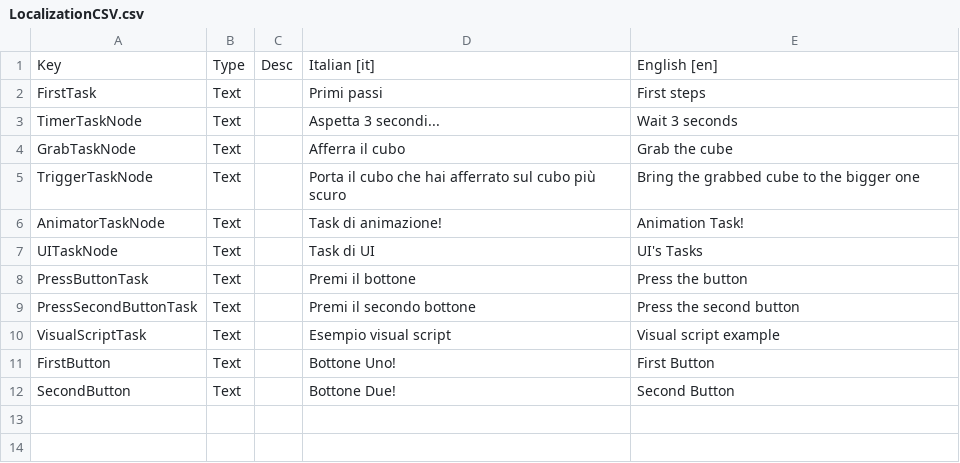
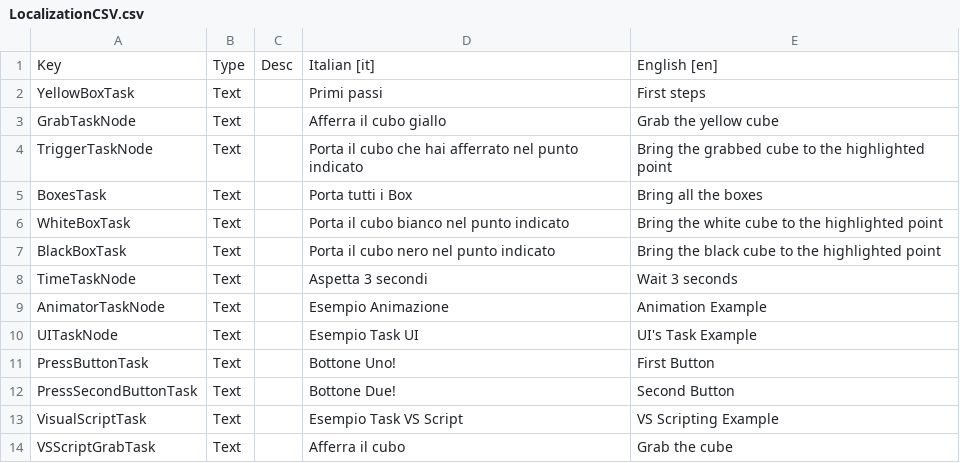
Before and after one commit to AnotheRealitySrl/Reflectis-CreatorKit-Worlds-Tasks, a CSV file: Runtime/Examples/LocalizationCSV.csv, drawn as a sheet.

Commit message:
Update task scene example and removed useless logs

```diff
--- a/Runtime/Examples/LocalizationCSV.csv
+++ b/Runtime/Examples/LocalizationCSV.csv
@@ -1,12 +1,14 @@
 Key,Type,Desc,Italian [it],English [en]
-FirstTask,Text,,Primi passi,First steps
-TimerTaskNode,Text,,Aspetta 3 secondi...,Wait 3 seconds
-GrabTaskNode,Text,,Afferra il cubo,Grab the cube
-TriggerTaskNode,Text,,Porta il cubo che hai afferrato sul cubo più scuro,Bring the grabbed cube to the bigger one
-AnimatorTaskNode,Text,,Task di animazione!,Animation Task!
-UITaskNode,Text,,Task di UI,UI's Tasks
-PressButtonTask,Text,,Premi il bottone,Press the button
-PressSecondButtonTask,Text,,Premi il secondo bottone,Press the second button
-VisualScriptTask,Text,,Esempio visual script,Visual script example
-FirstButton,Text,,Bottone Uno!,First Button
-SecondButton,Text,,Bottone Due!,Second Button
+YellowBoxTask,Text,,Primi passi,First steps
+GrabTaskNode,Text,,Afferra il cubo giallo,Grab the yellow cube
+TriggerTaskNode,Text,,Porta il cubo che hai afferrato nel punto indicato,Bring the grabbed cube to the highlighted point
+BoxesTask,Text,,Porta tutti i Box,Bring all the boxes
+WhiteBoxTask,Text,,Porta il cubo bianco nel punto indicato,Bring the white cube to the highlighted point
+BlackBoxTask,Text,,Porta il cubo nero nel punto indicato,Bring the black cube to the highlighted point
+TimeTaskNode,Text,,Aspetta 3 secondi,Wait 3 seconds
+AnimatorTaskNode,Text,,Esempio Animazione,Animation Example
+UITaskNode,Text,,Esempio Task UI,UI's Task Example
+PressButtonTask,Text,,Bottone Uno!,First Button
+PressSecondButtonTask,Text,,Bottone Due!,Second Button
+VisualScriptTask,Text,,Esempio Task VS Script,VS Scripting Example
+VSScriptGrabTask,Text,,Afferra il cubo,Grab the cube
```
Also changed, not shown: 23 other files.
